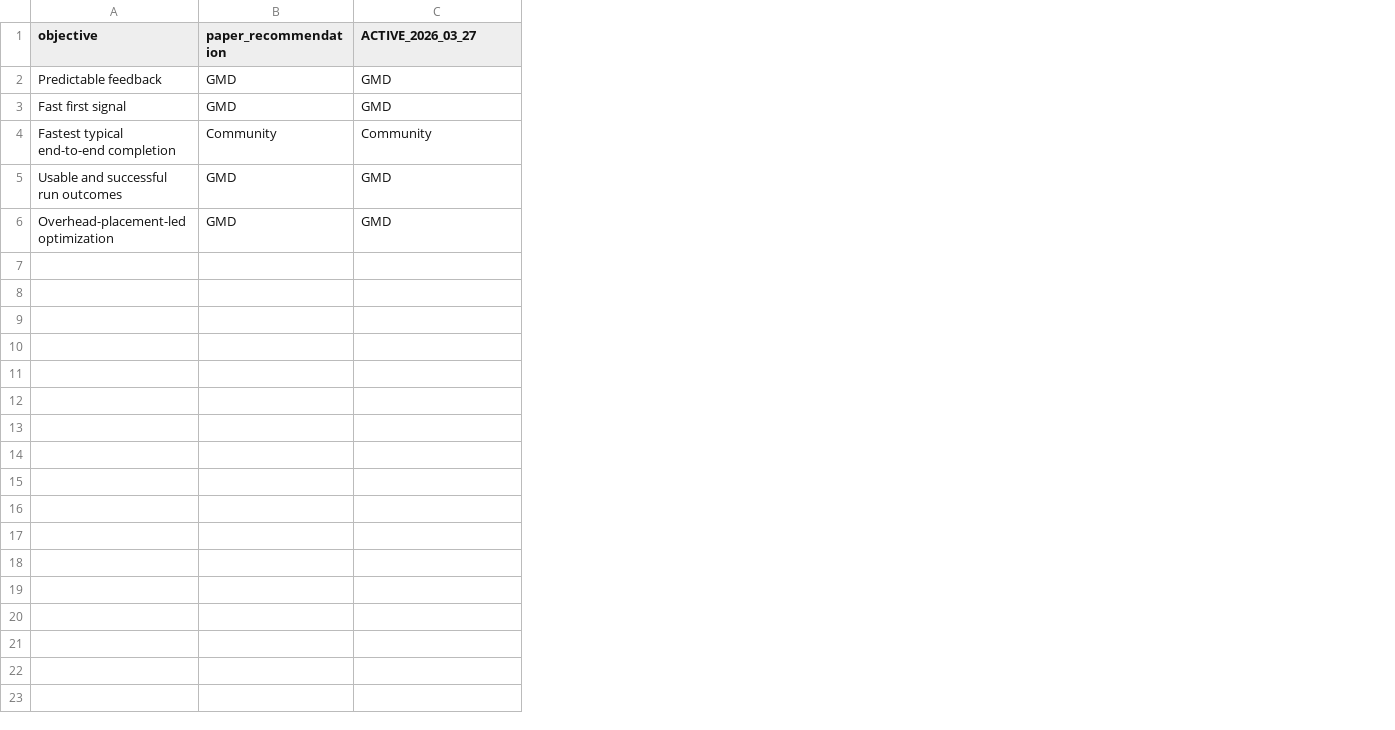
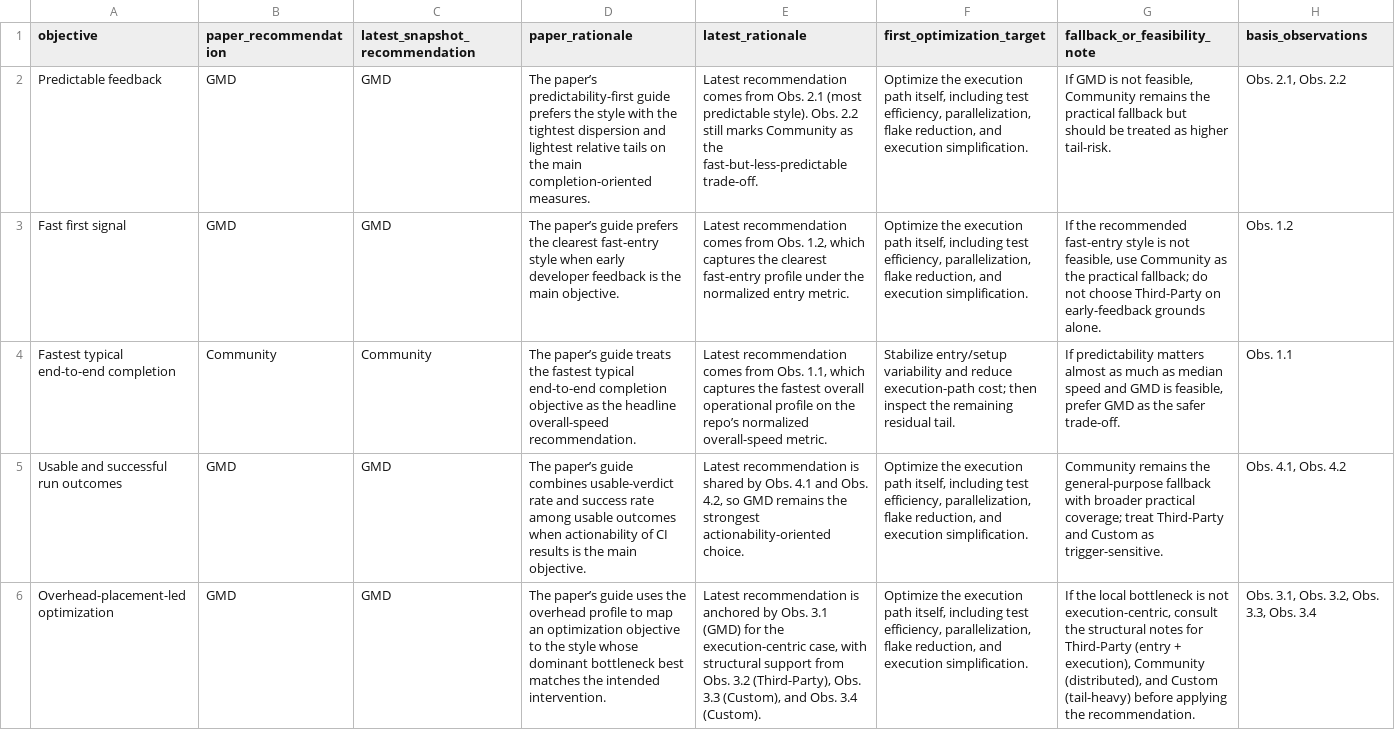
Before and after one commit to behnamparsa/emulator-testing-operational-profiles, a CSV file: outputs/rules/decision_support_guide_table.csv, drawn as a sheet; the diff names each change by its address in the sheet, - before the commit and + after, or states it on an @@ line.

Commit message:
improving the decision-support rule set

```diff
--- a/outputs/rules/decision_support_guide_table.csv
+++ b/outputs/rules/decision_support_guide_table.csv
+column D (paper_rationale), rows 2-6: The paper’s predictability-first guide prefers the style with the tightest dispersion and lightest relative tails on the main completion-oriented measures. | The paper’s guide prefers the clearest fast-entry style when early developer feedback is the main objective. | The paper’s guide treats the fastest typical end-to-end completion objective as the headline overall-speed recommendation. | The paper’s guide combines usable-verdict rate and success rate among usable outcomes when actionability of CI results is the main objective. | The paper’s guide uses the overhead profile to map an optimization objective to the style whose dominant bottleneck best matches the intended intervention.
+column E (latest_rationale), rows 2-6: Latest recommendation comes from Obs. 2.1 (most predictable style). Obs. 2.2 still marks Community as the fast-but-less-predictable trade-off. | Latest recommendation comes from Obs. 1.2, which captures the clearest fast-entry profile under the normalized entry metric. | Latest recommendation comes from Obs. 1.1, which captures the fastest overall operational profile on the repo’s normalized overall-speed metric. | Latest recommendation is shared by Obs. 4.1 and Obs. 4.2, so GMD remains the strongest actionability-oriented choice. | Latest recommendation is anchored by Obs. 3.1 (GMD) for the execution-centric case, with structural support from Obs. 3.2 (Third-Party), Obs. 3.3 (Custom), and Obs. 3.4 (Custom).
+column F (first_optimization_target), rows 2-6: Optimize the execution path itself, including test efficiency, parallelization, flake reduction, and execution simplification. | Optimize the execution path itself, including test efficiency, parallelization, flake reduction, and execution simplification. | Stabilize entry/setup variability and reduce execution-path cost; then inspect the remaining residual tail. | Optimize the execution path itself, including test efficiency, parallelization, flake reduction, and execution simplification. | Optimize the execution path itself, including test efficiency, parallelization, flake reduction, and execution simplification.
+column G (fallback_or_feasibility_note), rows 2-6: If GMD is not feasible, Community remains the practical fallback but should be treated as higher tail-risk. | If the recommended fast-entry style is not feasible, use Community as the practical fallback; do not choose Third-Party on early-feedback grounds alone. | If predictability matters almost as much as median speed and GMD is feasible, prefer GMD as the safer trade-off. | Community remains the general-purpose fallback with broader practical coverage; treat Third-Party and Custom as trigger-sensitive. | If the local bottleneck is not execution-centric, consult the structural notes for Third-Party (entry + execution), Community (distributed), and Custom (tail-heavy) before applying the recommendation.
+column H (basis_observations), rows 2-6: Obs. 2.1, Obs. 2.2 | Obs. 1.2 | Obs. 1.1 | Obs. 4.1, Obs. 4.2 | Obs. 3.1, Obs. 3.2, Obs. 3.3, Obs. 3.4
-C1: ACTIVE_2026_03_27
+C1: latest_snapshot_recommendation
```
Also changed, not shown: outputs/catalog/observation_qa_catalog_refreshed.csv, outputs/profiles/operational_profile_table.csv, 13 other files.
